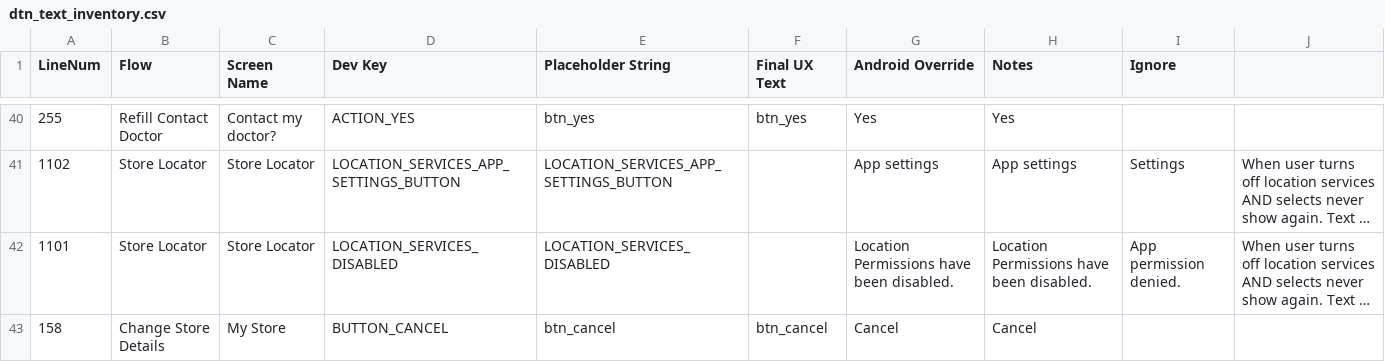
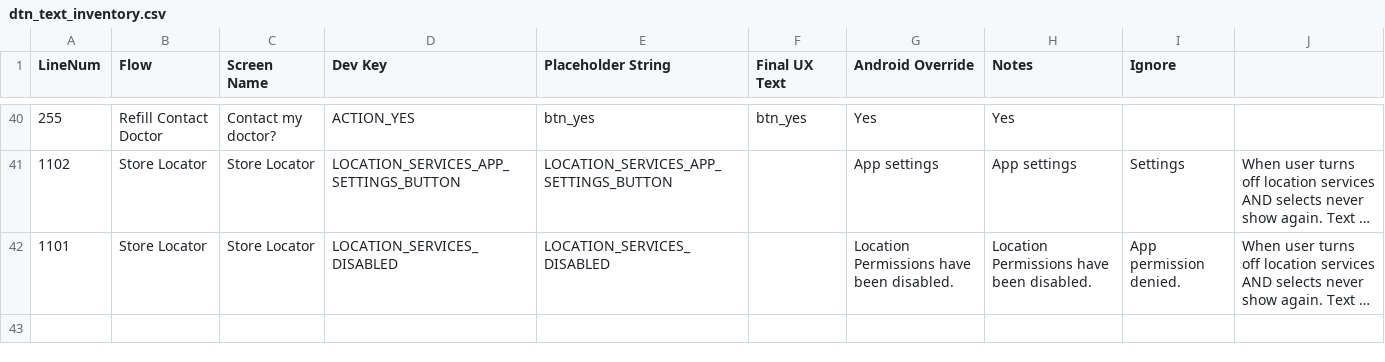
Before and after one commit to rckhndrcksn/android-dtn-app, a CSV file: DinnerTonight/src/main/res/dtn_text_inventory.csv, drawn as a sheet; only a part is shown, gaps mark what is left out; long unchanged cells end in …; the diff names each change by its address in the sheet, - before the commit and + after, or states it on an @@ line.

Commit message:
Removed some strings we no longer use that were carried over from Pharmacy

```diff
--- a/DinnerTonight/src/main/res/dtn_text_inventory.csv
+++ b/DinnerTonight/src/main/res/dtn_text_inventory.csv
-row 43: 158 | Change Store Details | My Store | BUTTON_CANCEL | btn_cancel | btn_cancel | Cancel | Cancel
```
